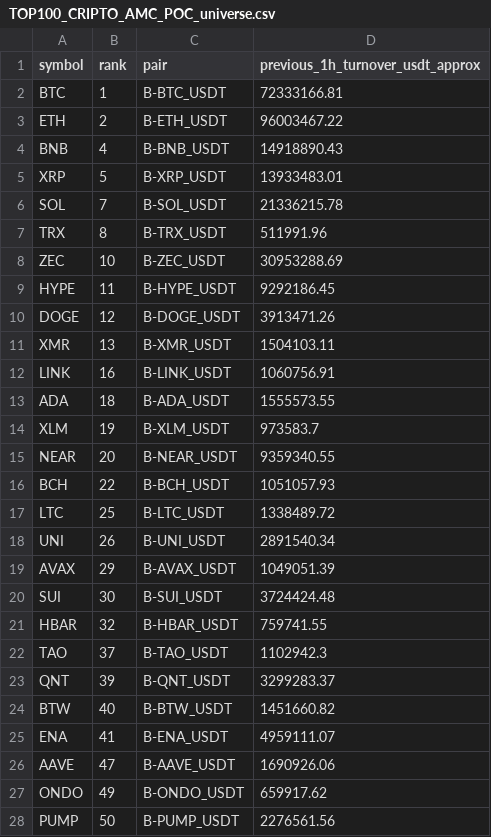
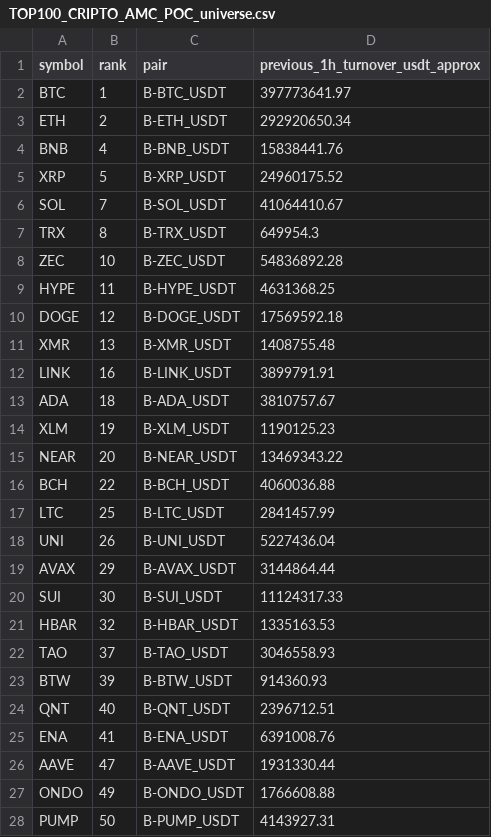
Before and after one commit to jharajesh1210/Guruji, a CSV file: TOP100_CRIPTO_AMC_POC_universe.csv, drawn as a sheet; only a part is shown; the diff covers the shown part only.

```diff
--- a/TOP100_CRIPTO_AMC_POC_universe.csv
+++ b/TOP100_CRIPTO_AMC_POC_universe.csv
@@ -1,28 +1,28 @@
 symbol,rank,pair,previous_1h_turnover_usdt_approx
-BTC,1,B-BTC_USDT,72333166.81
-ETH,2,B-ETH_USDT,96003467.22
-BNB,4,B-BNB_USDT,14918890.43
-XRP,5,B-XRP_USDT,13933483.01
-SOL,7,B-SOL_USDT,21336215.78
-TRX,8,B-TRX_USDT,511991.96
-ZEC,10,B-ZEC_USDT,30953288.69
-HYPE,11,B-HYPE_USDT,9292186.45
-DOGE,12,B-DOGE_USDT,3913471.26
-XMR,13,B-XMR_USDT,1504103.11
-LINK,16,B-LINK_USDT,1060756.91
-ADA,18,B-ADA_USDT,1555573.55
-XLM,19,B-XLM_USDT,973583.7
-NEAR,20,B-NEAR_USDT,9359340.55
-BCH,22,B-BCH_USDT,1051057.93
-LTC,25,B-LTC_USDT,1338489.72
-UNI,26,B-UNI_USDT,2891540.34
-AVAX,29,B-AVAX_USDT,1049051.39
-SUI,30,B-SUI_USDT,3724424.48
-HBAR,32,B-HBAR_USDT,759741.55
-TAO,37,B-TAO_USDT,1102942.3
-QNT,39,B-QNT_USDT,3299283.37
-BTW,40,B-BTW_USDT,1451660.82
-ENA,41,B-ENA_USDT,4959111.07
-AAVE,47,B-AAVE_USDT,1690926.06
-ONDO,49,B-ONDO_USDT,659917.62
-PUMP,50,B-PUMP_USDT,2276561.56
+BTC,1,B-BTC_USDT,397773641.97
+ETH,2,B-ETH_USDT,292920650.34
+BNB,4,B-BNB_USDT,15838441.76
+XRP,5,B-XRP_USDT,24960175.52
+SOL,7,B-SOL_USDT,41064410.67
+TRX,8,B-TRX_USDT,649954.3
+ZEC,10,B-ZEC_USDT,54836892.28
+HYPE,11,B-HYPE_USDT,4631368.25
+DOGE,12,B-DOGE_USDT,17569592.18
+XMR,13,B-XMR_USDT,1408755.48
+LINK,16,B-LINK_USDT,3899791.91
+ADA,18,B-ADA_USDT,3810757.67
+XLM,19,B-XLM_USDT,1190125.23
+NEAR,20,B-NEAR_USDT,13469343.22
+BCH,22,B-BCH_USDT,4060036.88
+LTC,25,B-LTC_USDT,2841457.99
+UNI,26,B-UNI_USDT,5227436.04
+AVAX,29,B-AVAX_USDT,3144864.44
+SUI,30,B-SUI_USDT,11124317.33
+HBAR,32,B-HBAR_USDT,1335163.53
+TAO,37,B-TAO_USDT,3046558.93
+BTW,39,B-BTW_USDT,914360.93
+QNT,40,B-QNT_USDT,2396712.51
+ENA,41,B-ENA_USDT,6391008.76
+AAVE,47,B-AAVE_USDT,1931330.44
+ONDO,49,B-ONDO_USDT,1766608.88
+PUMP,50,B-PUMP_USDT,4143927.31
```
Also changed, not shown: 7 added rows, 1 removed row and 10 edited cells elsewhere in this file, 1 other file.
